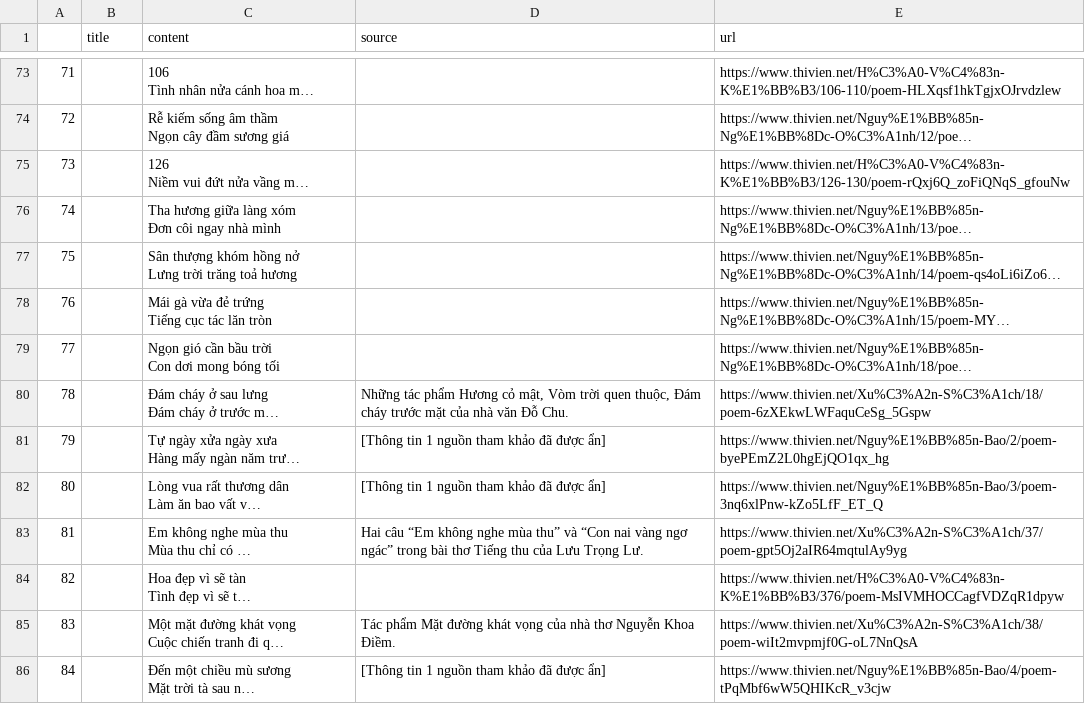
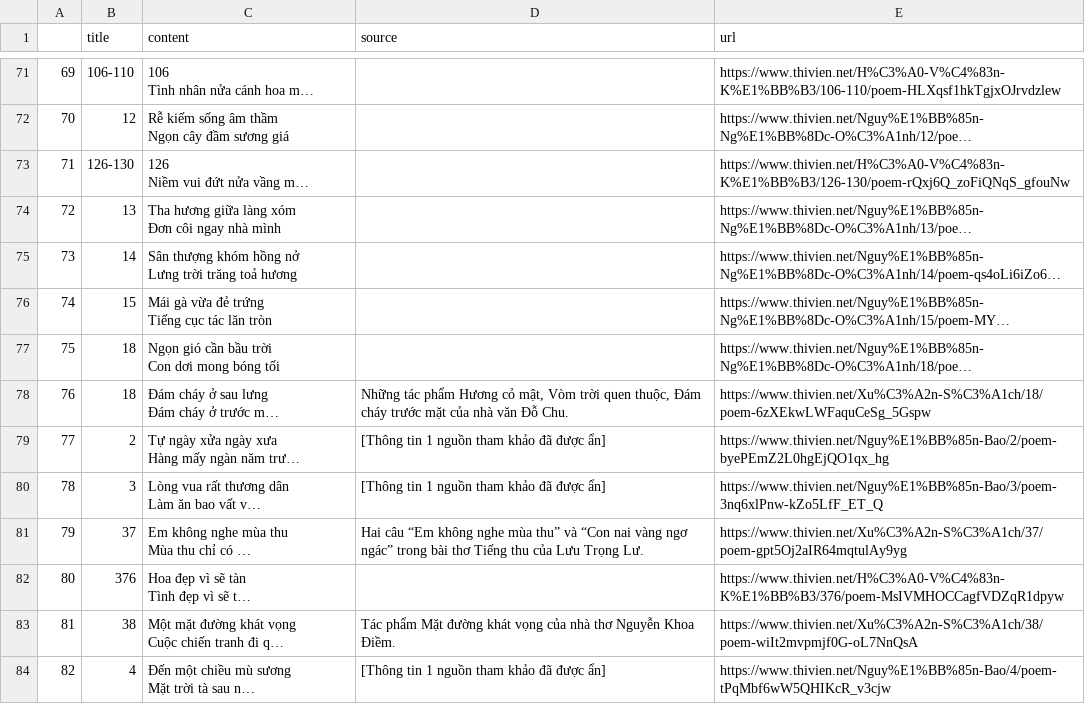
Before and after one commit to hieuhatinh/poem_generation_PM08_AIO2024, a CSV file: poem_dataset2.csv, drawn as a sheet; only a part is shown, gaps mark what is left out; long unchanged cells end in …; addresses are those after the commit; the diff covers the shown part only; the diff names each change by its address in the sheet, - before the commit and + after, or states it on an @@ line.

```diff
--- a/poem_dataset2.csv
+++ b/poem_dataset2.csv
@@ column A renumbered from row 57 down @@
-B71 (title): (empty)
+B71 (title): 106-110
-B72 (title): (empty)
+B72 (title): 12
-B73 (title): (empty)
+B73 (title): 126-130
-B74 (title): (empty)
+B74 (title): 13
-B75 (title): (empty)
+B75 (title): 14
-B76 (title): (empty)
+B76 (title): 15
-B77:B78 (title): (empty)
+B77:B78 (title): 18
-B79 (title): (empty)
+B79 (title): 2
-B80 (title): (empty)
+B80 (title): 3
-B81 (title): (empty)
+B81 (title): 37
-B82 (title): (empty)
+B82 (title): 376
-B83 (title): (empty)
+B83 (title): 38
-B84 (title): (empty)
+B84 (title): 4
```
Also changed, not shown: 6 added rows, 2 removed rows and 75 edited cells elsewhere in this file, 3 other files.
